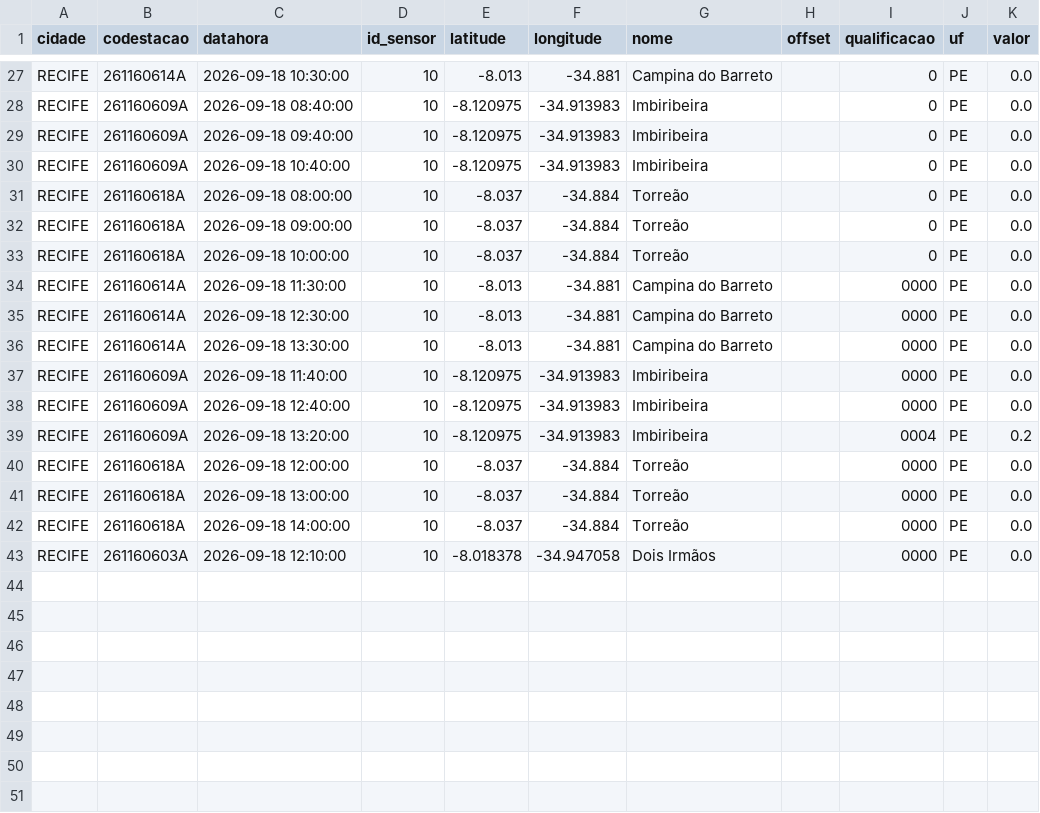
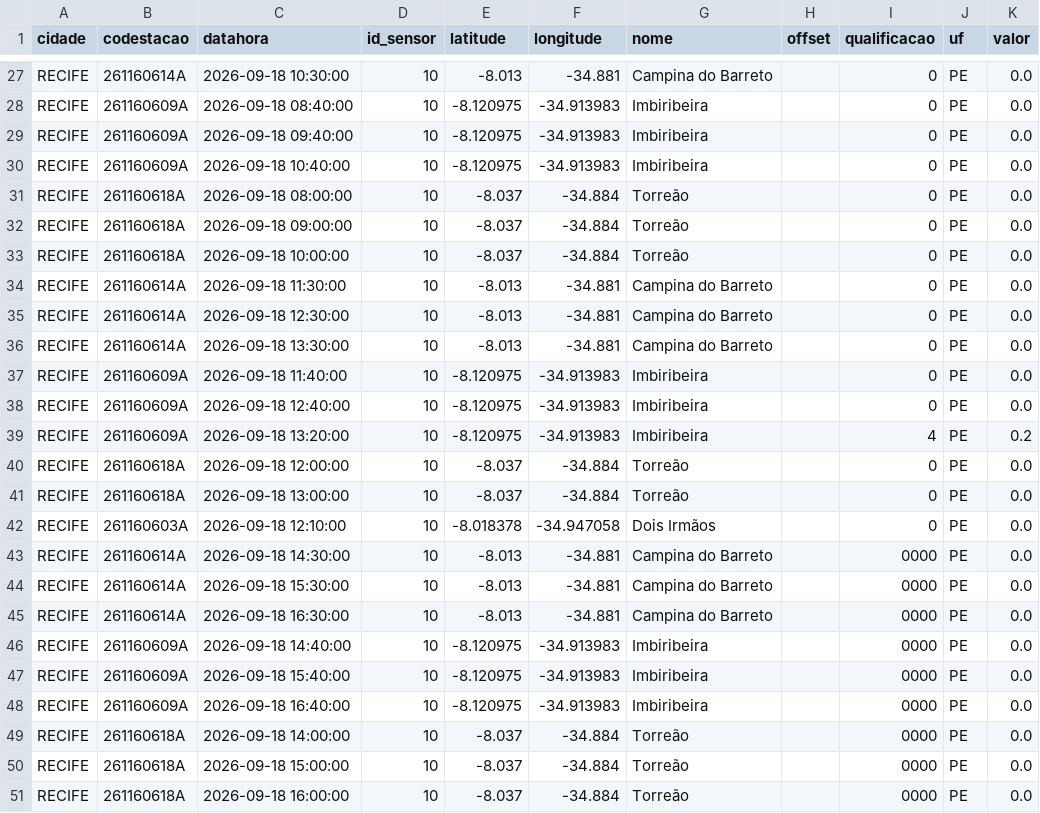
Before and after one commit to RafaellaB/risco-hoje, a CSV file: chuva_recife_2026-09-18.csv, drawn as a sheet; only a part is shown, gaps mark what is left out.

```diff
--- a/chuva_recife_2026-09-18.csv
+++ b/chuva_recife_2026-09-18.csv
@@ -33,11 +33,19 @@ RECIFE,261160618A,2026-09-18 09:00:00,10,-8.037,-34.884,Torreão,,0,PE,0.0
 RECIFE,261160618A,2026-09-18 10:00:00,10,-8.037,-34.884,Torreão,,0,PE,0.0
-RECIFE,261160614A,2026-09-18 11:30:00,10,-8.013,-34.881,Campina do Barreto,,0000,PE,0.0
-RECIFE,261160614A,2026-09-18 12:30:00,10,-8.013,-34.881,Campina do Barreto,,0000,PE,0.0
-RECIFE,261160614A,2026-09-18 13:30:00,10,-8.013,-34.881,Campina do Barreto,,0000,PE,0.0
-RECIFE,261160609A,2026-09-18 11:40:00,10,-8.120975,-34.913983,Imbiribeira,,0000,PE,0.0
-RECIFE,261160609A,2026-09-18 12:40:00,10,-8.120975,-34.913983,Imbiribeira,,0000,PE,0.0
-RECIFE,261160609A,2026-09-18 13:20:00,10,-8.120975,-34.913983,Imbiribeira,,0004,PE,0.2
-RECIFE,261160618A,2026-09-18 12:00:00,10,-8.037,-34.884,Torreão,,0000,PE,0.0
-RECIFE,261160618A,2026-09-18 13:00:00,10,-8.037,-34.884,Torreão,,0000,PE,0.0
+RECIFE,261160614A,2026-09-18 11:30:00,10,-8.013,-34.881,Campina do Barreto,,0,PE,0.0
+RECIFE,261160614A,2026-09-18 12:30:00,10,-8.013,-34.881,Campina do Barreto,,0,PE,0.0
+RECIFE,261160614A,2026-09-18 13:30:00,10,-8.013,-34.881,Campina do Barreto,,0,PE,0.0
+RECIFE,261160609A,2026-09-18 11:40:00,10,-8.120975,-34.913983,Imbiribeira,,0,PE,0.0
+RECIFE,261160609A,2026-09-18 12:40:00,10,-8.120975,-34.913983,Imbiribeira,,0,PE,0.0
+RECIFE,261160609A,2026-09-18 13:20:00,10,-8.120975,-34.913983,Imbiribeira,,4,PE,0.2
+RECIFE,261160618A,2026-09-18 12:00:00,10,-8.037,-34.884,Torreão,,0,PE,0.0
+RECIFE,261160618A,2026-09-18 13:00:00,10,-8.037,-34.884,Torreão,,0,PE,0.0
+RECIFE,261160603A,2026-09-18 12:10:00,10,-8.018378,-34.947058,Dois Irmãos,,0,PE,0.0
+RECIFE,261160614A,2026-09-18 14:30:00,10,-8.013,-34.881,Campina do Barreto,,0000,PE,0.0
+RECIFE,261160614A,2026-09-18 15:30:00,10,-8.013,-34.881,Campina do Barreto,,0000,PE,0.0
+RECIFE,261160614A,2026-09-18 16:30:00,10,-8.013,-34.881,Campina do Barreto,,0000,PE,0.0
+RECIFE,261160609A,2026-09-18 14:40:00,10,-8.120975,-34.913983,Imbiribeira,,0000,PE,0.0
+RECIFE,261160609A,2026-09-18 15:40:00,10,-8.120975,-34.913983,Imbiribeira,,0000,PE,0.0
+RECIFE,261160609A,2026-09-18 16:40:00,10,-8.120975,-34.913983,Imbiribeira,,0000,PE,0.0
 RECIFE,261160618A,2026-09-18 14:00:00,10,-8.037,-34.884,Torreão,,0000,PE,0.0
-RECIFE,261160603A,2026-09-18 12:10:00,10,-8.018378,-34.947058,Dois Irmãos,,0000,PE,0.0
+RECIFE,261160618A,2026-09-18 15:00:00,10,-8.037,-34.884,Torreão,,0000,PE,0.0
+RECIFE,261160618A,2026-09-18 16:00:00,10,-8.037,-34.884,Torreão,,0000,PE,0.0
```
